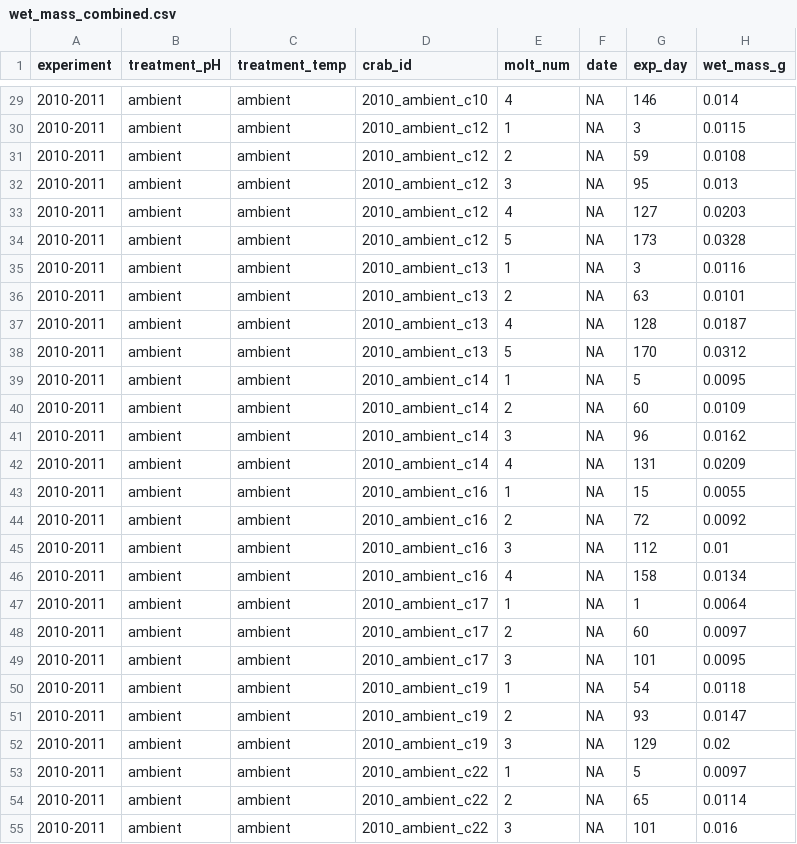
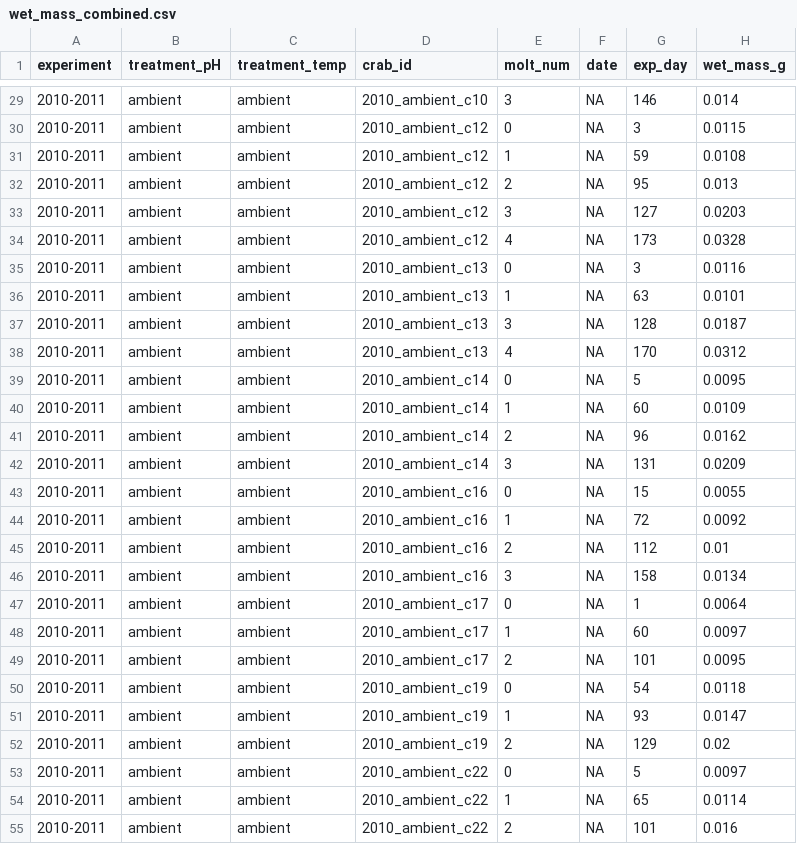
Before and after one commit to mikelitzow/juvenile-RKC-OA-experiments, a CSV file: data/combined/wet_mass_combined.csv, drawn as a sheet; only a part is shown, gaps mark what is left out; the diff covers the shown part only.

```diff
--- a/data/combined/wet_mass_combined.csv
+++ b/data/combined/wet_mass_combined.csv
@@ -29,27 +29,27 @@ experiment,treatment_pH,treatment_temp,crab_id,molt_num,date,exp_day,wet_mass_g
-2010-2011,ambient,ambient,2010_ambient_c10,4,NA,146,0.014
-2010-2011,ambient,ambient,2010_ambient_c12,1,NA,3,0.0115
-2010-2011,ambient,ambient,2010_ambient_c12,2,NA,59,0.0108
-2010-2011,ambient,ambient,2010_ambient_c12,3,NA,95,0.013
-2010-2011,ambient,ambient,2010_ambient_c12,4,NA,127,0.0203
-2010-2011,ambient,ambient,2010_ambient_c12,5,NA,173,0.0328
-2010-2011,ambient,ambient,2010_ambient_c13,1,NA,3,0.0116
-2010-2011,ambient,ambient,2010_ambient_c13,2,NA,63,0.0101
-2010-2011,ambient,ambient,2010_ambient_c13,4,NA,128,0.0187
-2010-2011,ambient,ambient,2010_ambient_c13,5,NA,170,0.0312
-2010-2011,ambient,ambient,2010_ambient_c14,1,NA,5,0.0095
-2010-2011,ambient,ambient,2010_ambient_c14,2,NA,60,0.0109
-2010-2011,ambient,ambient,2010_ambient_c14,3,NA,96,0.0162
-2010-2011,ambient,ambient,2010_ambient_c14,4,NA,131,0.0209
-2010-2011,ambient,ambient,2010_ambient_c16,1,NA,15,0.0055
-2010-2011,ambient,ambient,2010_ambient_c16,2,NA,72,0.0092
-2010-2011,ambient,ambient,2010_ambient_c16,3,NA,112,0.01
-2010-2011,ambient,ambient,2010_ambient_c16,4,NA,158,0.0134
-2010-2011,ambient,ambient,2010_ambient_c17,1,NA,1,0.0064
-2010-2011,ambient,ambient,2010_ambient_c17,2,NA,60,0.0097
-2010-2011,ambient,ambient,2010_ambient_c17,3,NA,101,0.0095
-2010-2011,ambient,ambient,2010_ambient_c19,1,NA,54,0.0118
-2010-2011,ambient,ambient,2010_ambient_c19,2,NA,93,0.0147
-2010-2011,ambient,ambient,2010_ambient_c19,3,NA,129,0.02
-2010-2011,ambient,ambient,2010_ambient_c22,1,NA,5,0.0097
-2010-2011,ambient,ambient,2010_ambient_c22,2,NA,65,0.0114
-2010-2011,ambient,ambient,2010_ambient_c22,3,NA,101,0.016
+2010-2011,ambient,ambient,2010_ambient_c10,3,NA,146,0.014
+2010-2011,ambient,ambient,2010_ambient_c12,0,NA,3,0.0115
+2010-2011,ambient,ambient,2010_ambient_c12,1,NA,59,0.0108
+2010-2011,ambient,ambient,2010_ambient_c12,2,NA,95,0.013
+2010-2011,ambient,ambient,2010_ambient_c12,3,NA,127,0.0203
+2010-2011,ambient,ambient,2010_ambient_c12,4,NA,173,0.0328
+2010-2011,ambient,ambient,2010_ambient_c13,0,NA,3,0.0116
+2010-2011,ambient,ambient,2010_ambient_c13,1,NA,63,0.0101
+2010-2011,ambient,ambient,2010_ambient_c13,3,NA,128,0.0187
+2010-2011,ambient,ambient,2010_ambient_c13,4,NA,170,0.0312
+2010-2011,ambient,ambient,2010_ambient_c14,0,NA,5,0.0095
+2010-2011,ambient,ambient,2010_ambient_c14,1,NA,60,0.0109
+2010-2011,ambient,ambient,2010_ambient_c14,2,NA,96,0.0162
+2010-2011,ambient,ambient,2010_ambient_c14,3,NA,131,0.0209
+2010-2011,ambient,ambient,2010_ambient_c16,0,NA,15,0.0055
+2010-2011,ambient,ambient,2010_ambient_c16,1,NA,72,0.0092
+2010-2011,ambient,ambient,2010_ambient_c16,2,NA,112,0.01
+2010-2011,ambient,ambient,2010_ambient_c16,3,NA,158,0.0134
+2010-2011,ambient,ambient,2010_ambient_c17,0,NA,1,0.0064
+2010-2011,ambient,ambient,2010_ambient_c17,1,NA,60,0.0097
+2010-2011,ambient,ambient,2010_ambient_c17,2,NA,101,0.0095
+2010-2011,ambient,ambient,2010_ambient_c19,0,NA,54,0.0118
+2010-2011,ambient,ambient,2010_ambient_c19,1,NA,93,0.0147
+2010-2011,ambient,ambient,2010_ambient_c19,2,NA,129,0.02
+2010-2011,ambient,ambient,2010_ambient_c22,0,NA,5,0.0097
+2010-2011,ambient,ambient,2010_ambient_c22,1,NA,65,0.0114
+2010-2011,ambient,ambient,2010_ambient_c22,2,NA,101,0.016
```
Also changed, not shown: 1 removed row and 132 edited cells elsewhere in this file, 1 other file.
